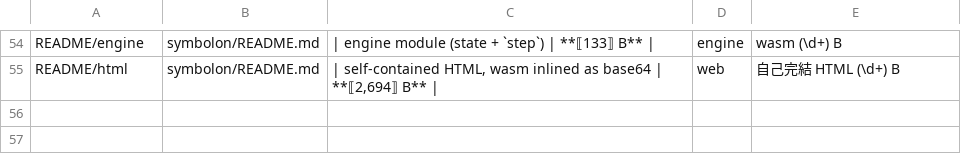
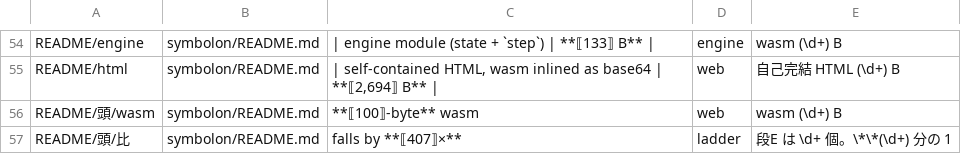
Before and after one commit to eris-ths/symbolon, a TSV file: symbolon/claims.tsv, drawn as a sheet; only a part is shown, gaps mark what is left out; the diff names each change by its address in the sheet, - before the commit and + after, or states it on an @@ line.

```diff
--- a/symbolon/claims.tsv
+++ b/symbolon/claims.tsv
+row 56: README/頭/wasm | symbolon/README.md | **⟦100⟧-byte** wasm | web | wasm (\d+) B
+row 57: README/頭/比 | symbolon/README.md | falls by **⟦407⟧×** | ladder | 段E は \d+ 個。\*\*(\d+) 分の 1
```
Also changed, not shown: 10 other files.
